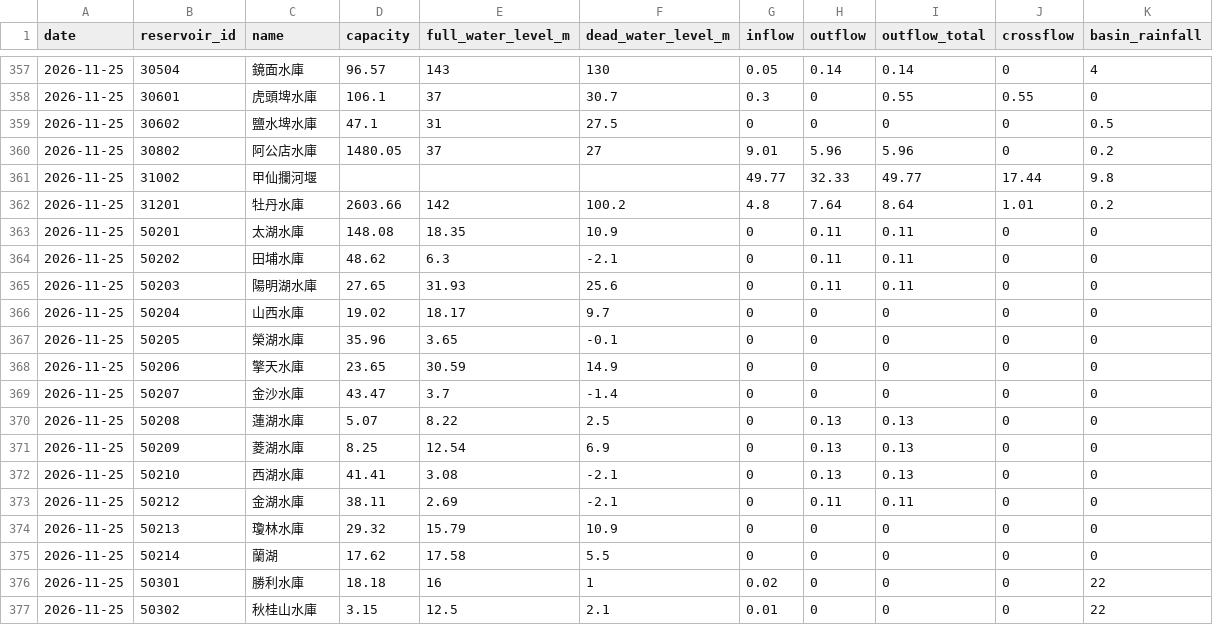
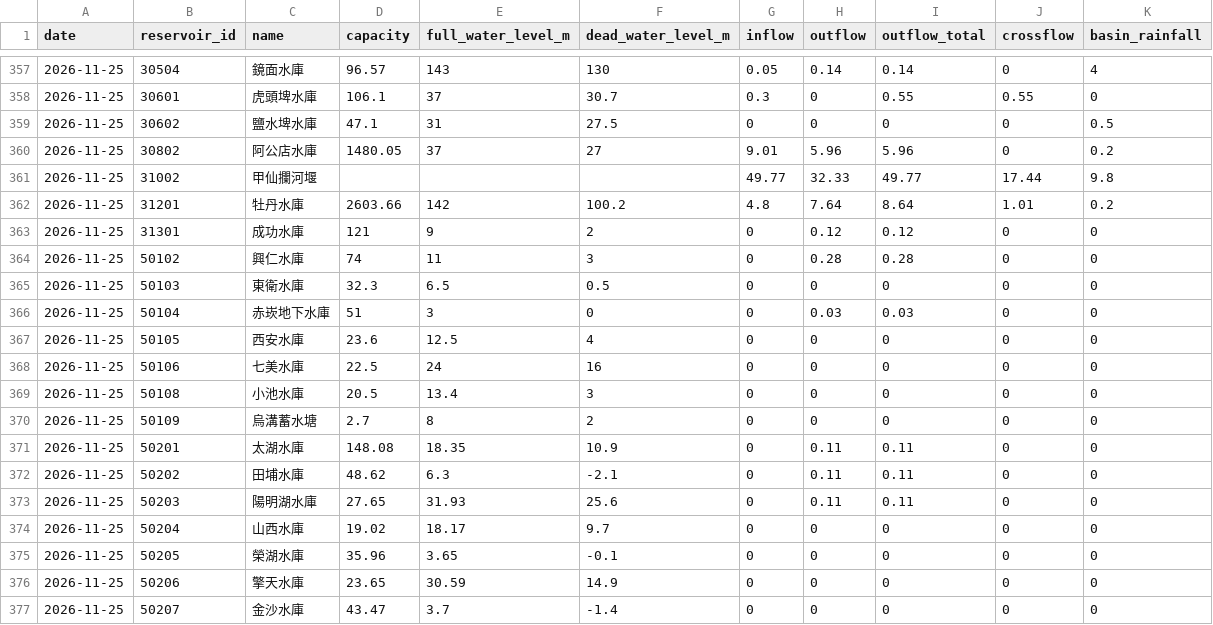
Before and after one commit to MouMouHsu/taiwan-reservoirs, a CSV file: data/daily/2026-11.csv, drawn as a sheet; only a part is shown, gaps mark what is left out; the shorter side is filled out with more unchanged rows.

```diff
--- a/data/daily/2026-11.csv
+++ b/data/daily/2026-11.csv
@@ -362,2 +362,10 @@ date,reservoir_id,name,capacity,full_water_level_m,dead_water_level_m,inflow,out
 2026-11-25,31201,牡丹水庫,2603.66,142,100.2,4.8,7.64,8.64,1.01,0.2
+2026-11-25,31301,成功水庫,121,9,2,0,0.12,0.12,0,0
+2026-11-25,50102,興仁水庫,74,11,3,0,0.28,0.28,0,0
+2026-11-25,50103,東衛水庫,32.3,6.5,0.5,0,0,0,0,0
+2026-11-25,50104,赤崁地下水庫,51,3,0,0,0.03,0.03,0,0
+2026-11-25,50105,西安水庫,23.6,12.5,4,0,0,0,0,0
+2026-11-25,50106,七美水庫,22.5,24,16,0,0,0,0,0
+2026-11-25,50108,小池水庫,20.5,13.4,3,0,0,0,0,0
+2026-11-25,50109,烏溝蓄水塘,2.7,8,2,0,0,0,0,0
 2026-11-25,50201,太湖水庫,148.08,18.35,10.9,0,0.11,0.11,0,0
```
Also changed, not shown: data/realtime/2026-11.csv.
